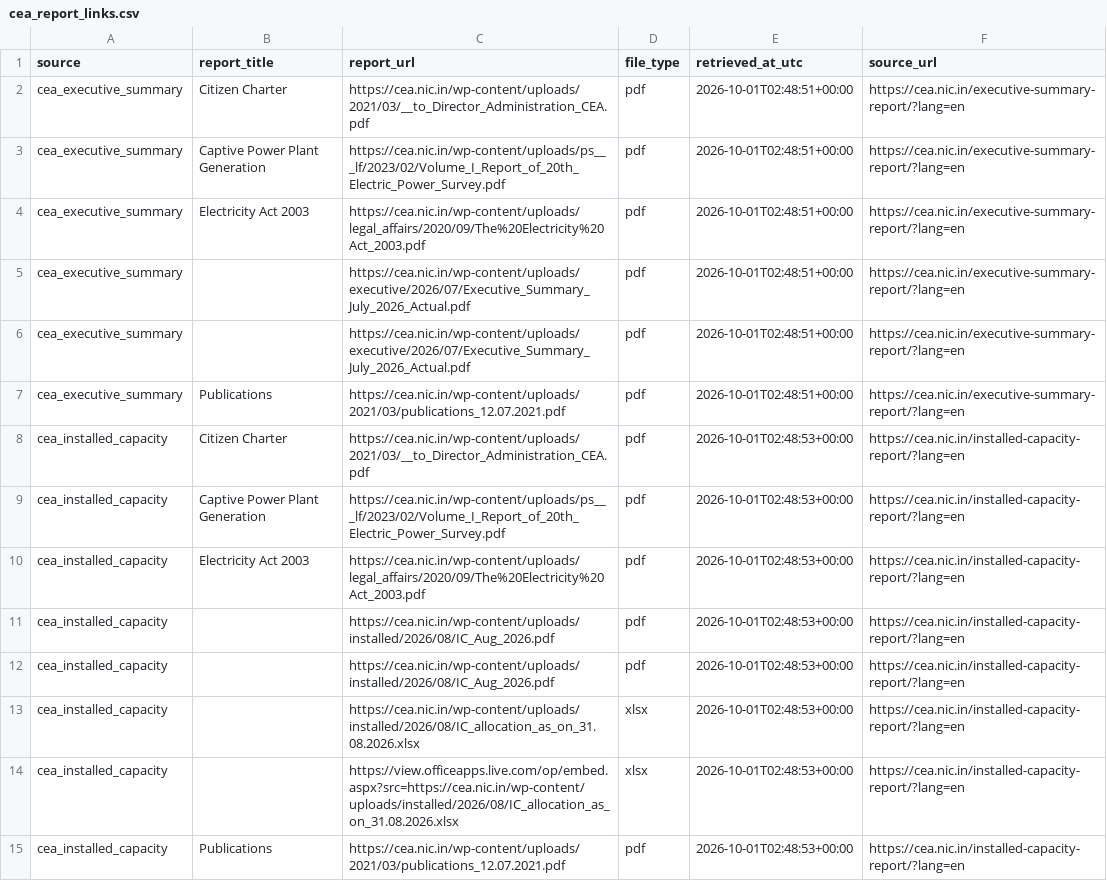
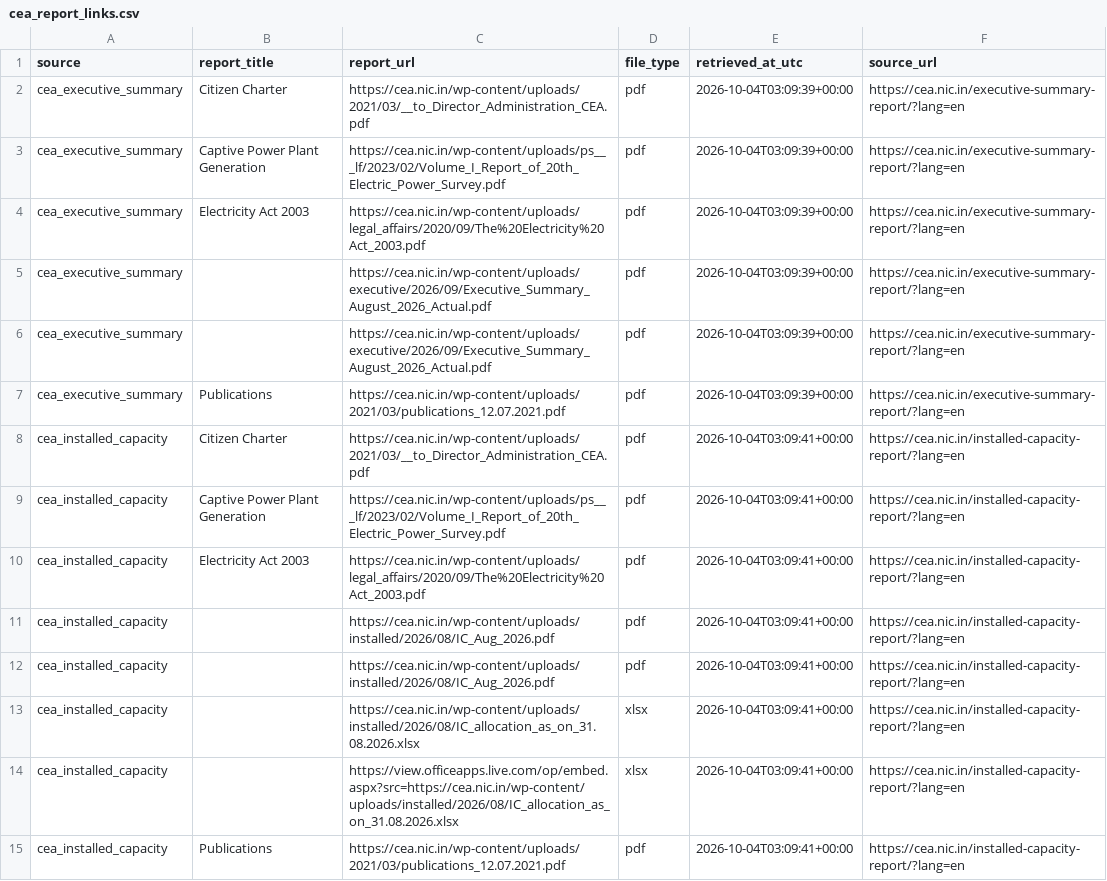
Before and after one commit to Naman7417/MIS-for-RE-Growth-in-the-country, a CSV file: powerbi-re-mis/data/cea_report_links.csv, drawn as a sheet; only a part is shown; the diff covers the shown part only; the diff names each change by its address in the sheet, - before the commit and + after, or states it on an @@ line.

```diff
--- a/powerbi-re-mis/data/cea_report_links.csv
+++ b/powerbi-re-mis/data/cea_report_links.csv
-E2:E7 (retrieved_at_utc): 2026-10-01T02:48:51+00:00
+E2:E7 (retrieved_at_utc): 2026-10-04T03:09:39+00:00
-C5:C6 (report_url): https://cea.nic.in/wp-content/uploads/executive/2026/07/Executive_Summary_July_2026_Actual.pdf
+C5:C6 (report_url): https://cea.nic.in/wp-content/uploads/executive/2026/09/Executive_Summary_August_2026_Actual.pdf
-E8:E15 (retrieved_at_utc): 2026-10-01T02:48:53+00:00
+E8:E15 (retrieved_at_utc): 2026-10-04T03:09:41+00:00
```
Also changed, not shown: 46 edited cells elsewhere in this file, powerbi-re-mis/data/annual_re_capacity_addition.csv, powerbi-re-mis/data/mnre_annual_re_additions_raw.csv, 5 other files.
